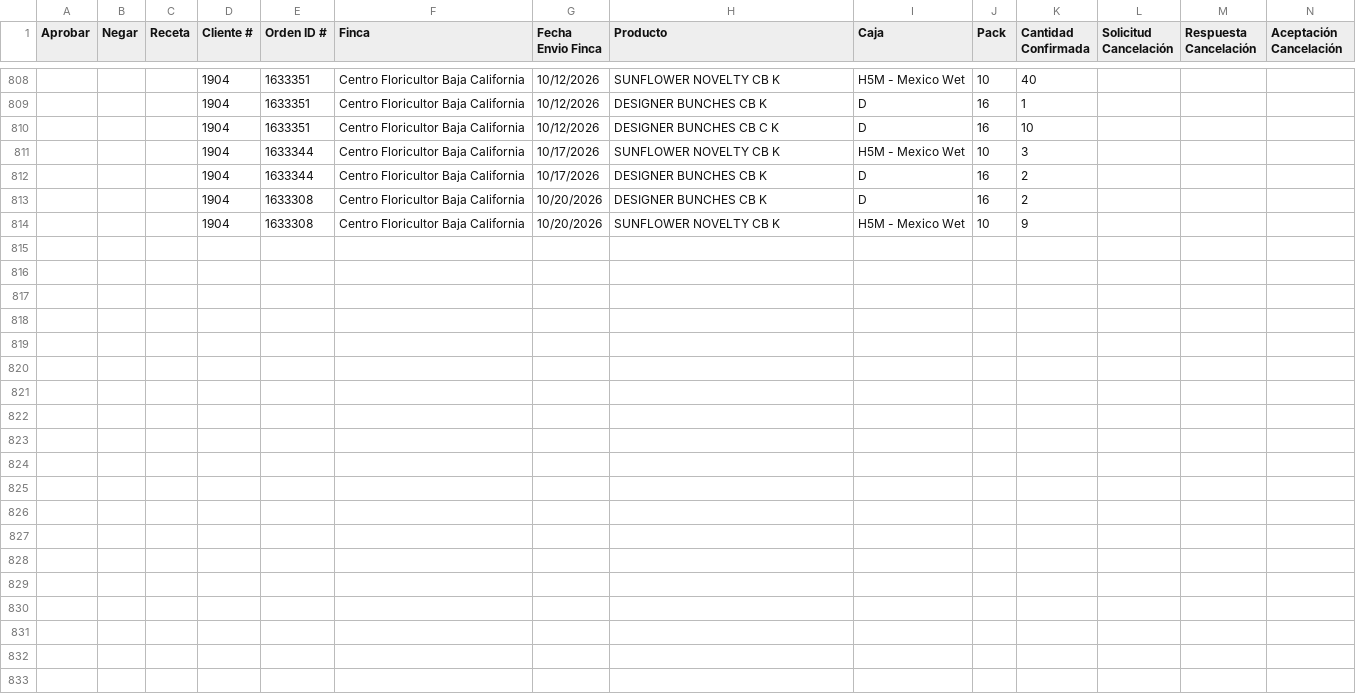
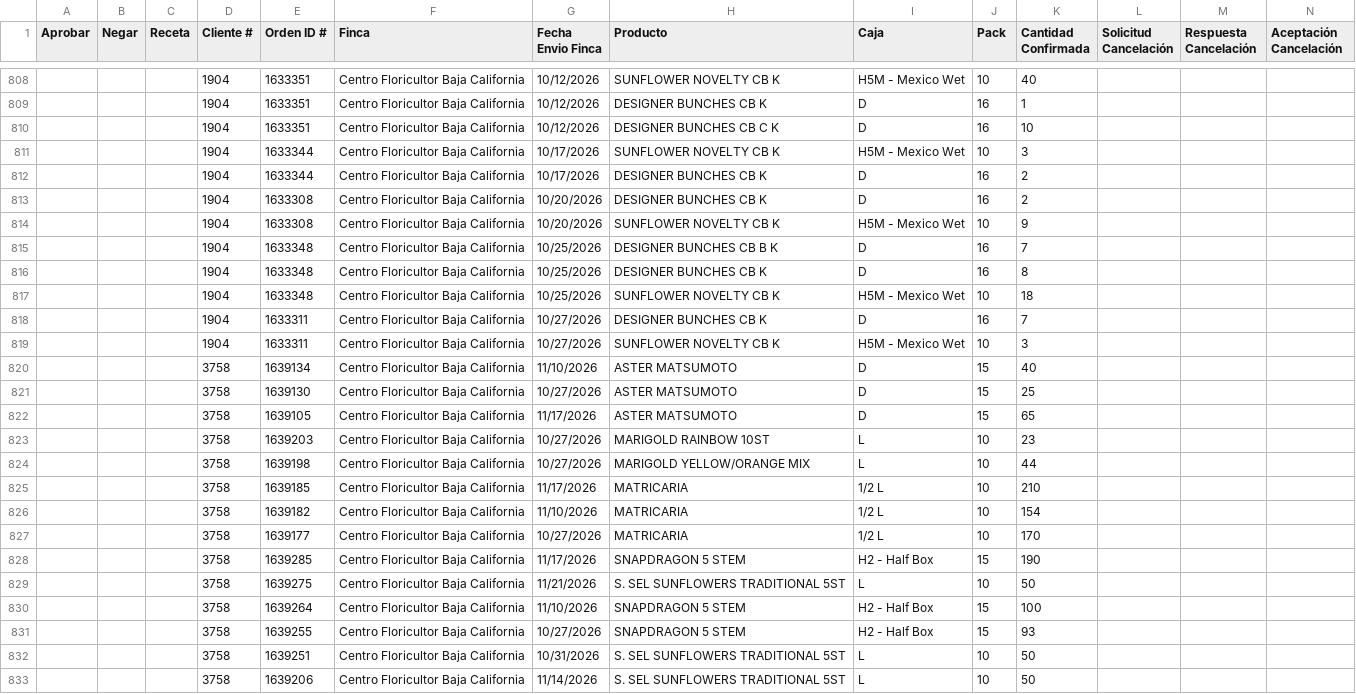
Before and after one commit to 0322203936-cmd/BOT-GALLERIA, a CSV file: reporte_cancelaciones_pendientes.csv, drawn as a sheet; only a part is shown, gaps mark what is left out; rows hold the shown columns only; the diff names each change by its address in the sheet, - before the commit and + after, or states it on an @@ line.

```diff
--- a/reporte_cancelaciones_pendientes.csv
+++ b/reporte_cancelaciones_pendientes.csv
+row 815:  |  |  | 1904 | 1633348 | Centro Floricultor Baja California | 10/25/2026 | DESIGNER BUNCHES CB B K | D | 16 | 7
+row 816:  |  |  | 1904 | 1633348 | Centro Floricultor Baja California | 10/25/2026 | DESIGNER BUNCHES CB K | D | 16 | 8
+row 817:  |  |  | 1904 | 1633348 | Centro Floricultor Baja California | 10/25/2026 | SUNFLOWER NOVELTY CB K | H5M - Mexico Wet | 10 | 18
+row 818:  |  |  | 1904 | 1633311 | Centro Floricultor Baja California | 10/27/2026 | DESIGNER BUNCHES CB K | D | 16 | 7
+row 819:  |  |  | 1904 | 1633311 | Centro Floricultor Baja California | 10/27/2026 | SUNFLOWER NOVELTY CB K | H5M - Mexico Wet | 10 | 3
+row 820:  |  |  | 3758 | 1639134 | Centro Floricultor Baja California | 11/10/2026 | ASTER MATSUMOTO | D | 15 | 40
+row 821:  |  |  | 3758 | 1639130 | Centro Floricultor Baja California | 10/27/2026 | ASTER MATSUMOTO | D | 15 | 25
+row 822:  |  |  | 3758 | 1639105 | Centro Floricultor Baja California | 11/17/2026 | ASTER MATSUMOTO | D | 15 | 65
+row 823:  |  |  | 3758 | 1639203 | Centro Floricultor Baja California | 10/27/2026 | MARIGOLD RAINBOW 10ST | L | 10 | 23
+row 824:  |  |  | 3758 | 1639198 | Centro Floricultor Baja California | 10/27/2026 | MARIGOLD YELLOW/ORANGE MIX | L | 10 | 44
+row 825:  |  |  | 3758 | 1639185 | Centro Floricultor Baja California | 11/17/2026 | MATRICARIA | 1/2 L | 10 | 210
+row 826:  |  |  | 3758 | 1639182 | Centro Floricultor Baja California | 11/10/2026 | MATRICARIA | 1/2 L | 10 | 154
+row 827:  |  |  | 3758 | 1639177 | Centro Floricultor Baja California | 10/27/2026 | MATRICARIA | 1/2 L | 10 | 170
+row 828:  |  |  | 3758 | 1639285 | Centro Floricultor Baja California | 11/17/2026 | SNAPDRAGON 5 STEM | H2 - Half Box | 15 | 190
+row 829:  |  |  | 3758 | 1639275 | Centro Floricultor Baja California | 11/21/2026 | S. SEL SUNFLOWERS TRADITIONAL 5ST | L | 10 | 50
+row 830:  |  |  | 3758 | 1639264 | Centro Floricultor Baja California | 11/10/2026 | SNAPDRAGON 5 STEM | H2 - Half Box | 15 | 100
+row 831:  |  |  | 3758 | 1639255 | Centro Floricultor Baja California | 10/27/2026 | SNAPDRAGON 5 STEM | H2 - Half Box | 15 | 93
+row 832:  |  |  | 3758 | 1639251 | Centro Floricultor Baja California | 10/31/2026 | S. SEL SUNFLOWERS TRADITIONAL 5ST | L | 10 | 50
+row 833:  |  |  | 3758 | 1639206 | Centro Floricultor Baja California | 11/14/2026 | S. SEL SUNFLOWERS TRADITIONAL 5ST | L | 10 | 50
```
